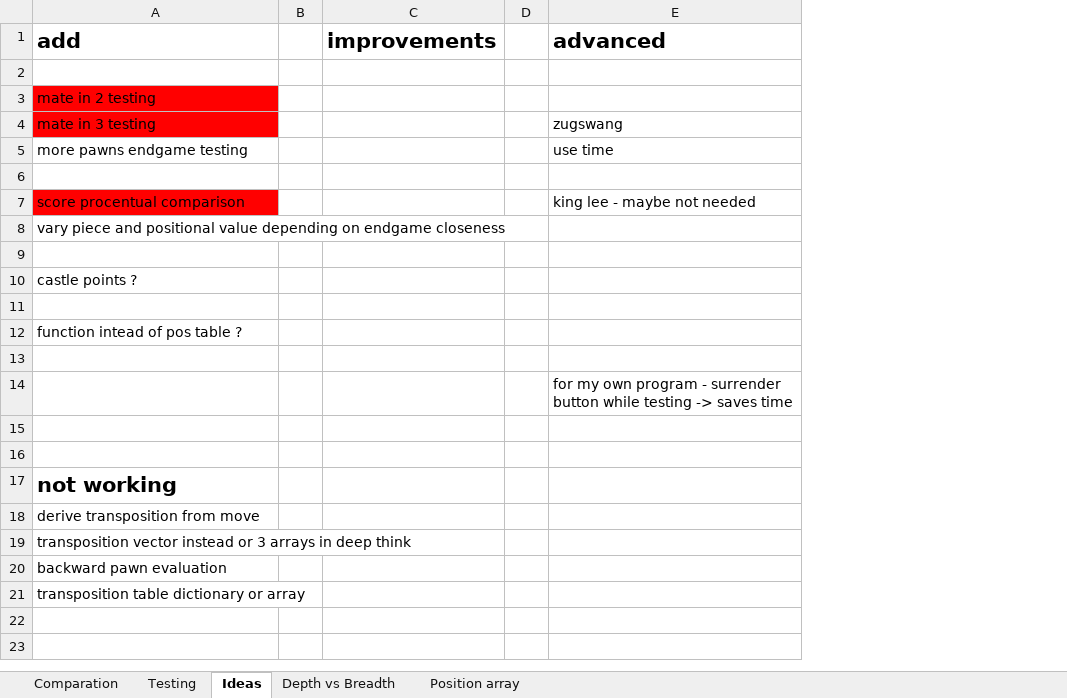
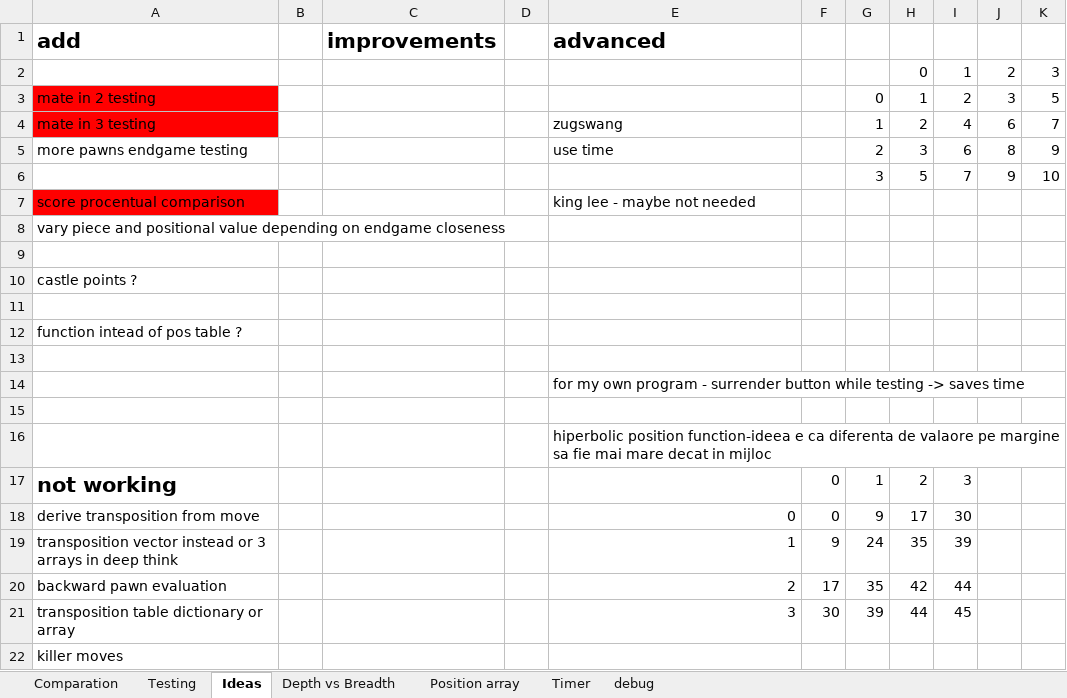
Before and after one commit to cipix37/Chess-Challenge, an Excel workbook: stats.xlsx, sheet Ideas, drawn as a sheet; values as stored, in another font and other column widths than the file's, no borders; the diff names each change by its address in the sheet, - before the commit and + after, or states it on an @@ line.

```diff
--- a/stats.xlsx (sheet Ideas)
+++ b/stats.xlsx (sheet Ideas)
+sheet tab: Timer
+sheet tab: debug
+column F, rows 17-21: 0 | 0 | 9 | 17 | 30
+column G, rows 3-21: 0 | 1 | 2 | 3 |  |  |  |  |  |  |  |  |  |  | 1 | 9 | 24 | 35 | 39
+column H, rows 2-21: 0 | 1 | 2 | 3 | 5 |  |  |  |  |  |  |  |  |  |  | 2 | 17 | 35 | 42 | 44
+column I, rows 2-21: 1 | 2 | 4 | 6 | 7 |  |  |  |  |  |  |  |  |  |  | 3 | 30 | 39 | 44 | 45
+column J, rows 2-6: 2 | 3 | 6 | 8 | 9
+column K, rows 2-6: 3 | 5 | 7 | 9 | 10
-row 2: (empty)
+row 2:  |  |  |  |  |  |  | 0 | 1 | 2 | 3
-row 6: (empty)
+row 6:  |  |  |  |  |  | 3 | 5 | 7 | 9 | 10
-E16: (empty)
+E16: hiperbolic position function-ideea e ca diferenta de valaore pe margine sa fie mai mare decat in mijloc
-E18: (empty)
+E18: 0
-E19: (empty)
+E19: 1
-E20: (empty)
+E20: 2
-E21: (empty)
+E21: 3
+row 22: killer moves
```
Also changed, not shown: sheet Depth vs Breadth, sheet Comparation, sheet Position array, formulas that keep their value, hidden cells, 2 other files.
